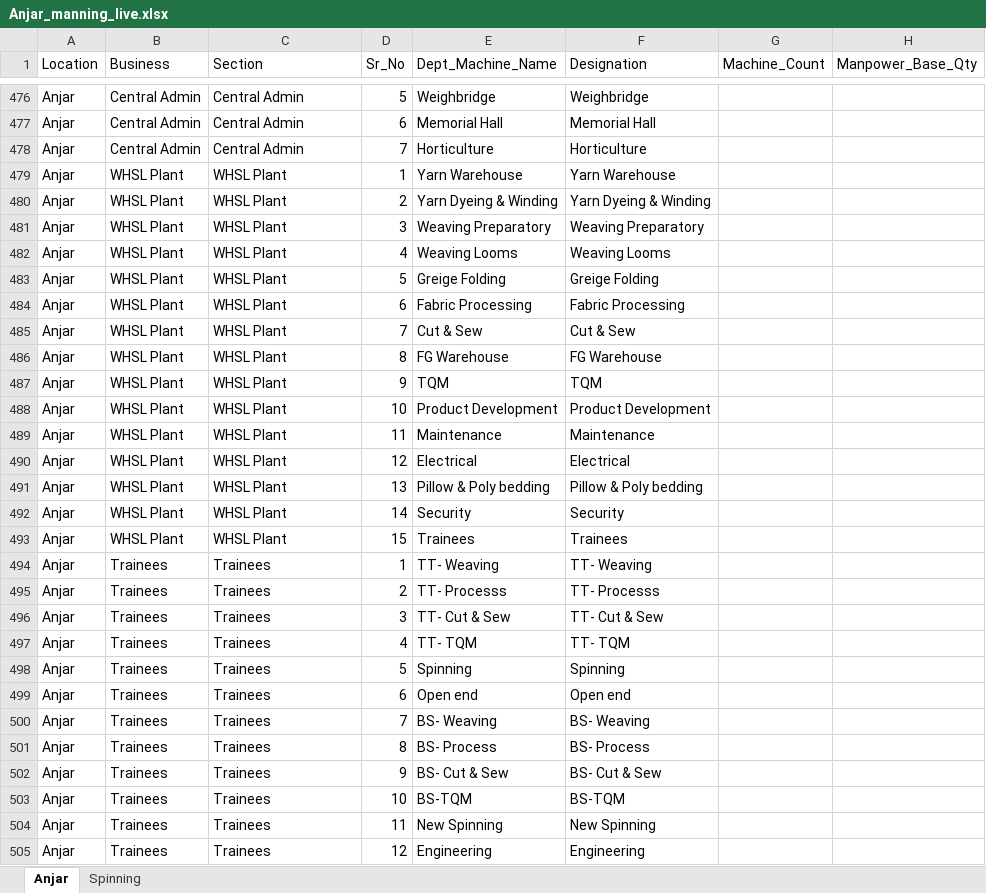
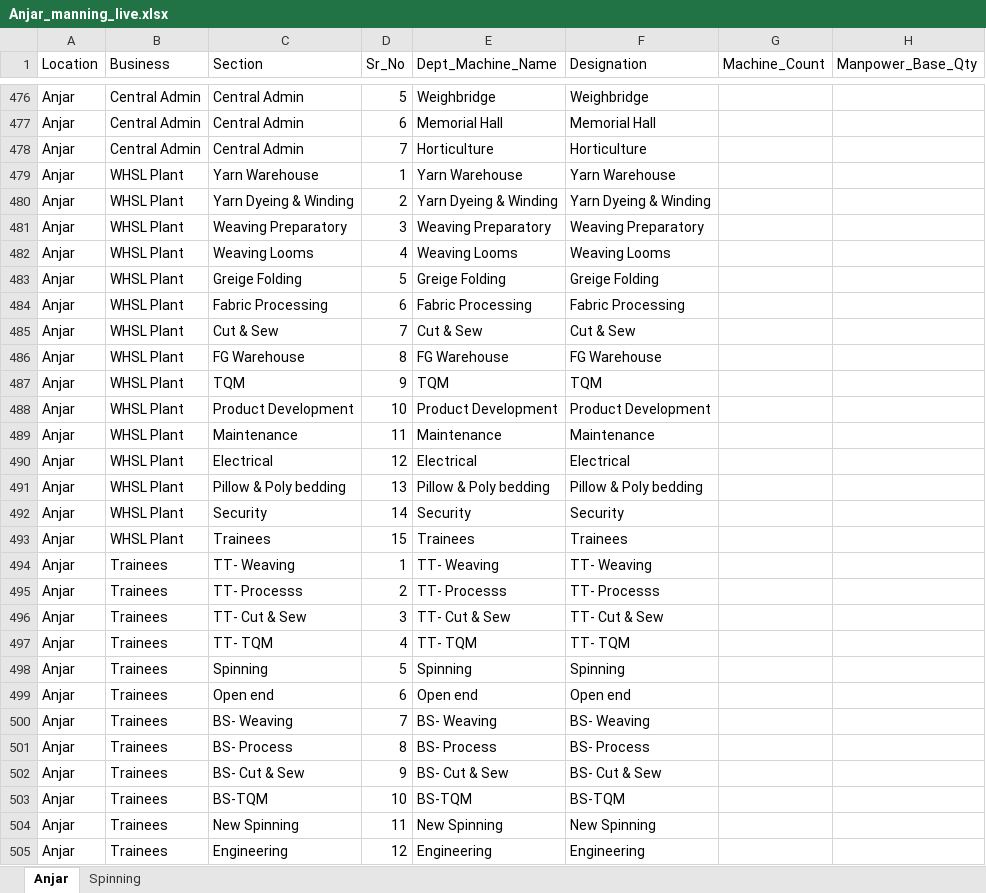
Before and after one commit to sahiththadimudupula/Anjar, an Excel workbook: working/Anjar_manning_live.xlsx, sheet Anjar, drawn as a sheet; only a part is shown, gaps mark what is left out; values as stored, in another font and other column widths than the file's, no borders; the diff covers the shown part only; the diff names each change by its address in the sheet, - before the commit and + after, or states it on an @@ line.

```diff
--- a/working/Anjar_manning_live.xlsx (sheet Anjar)
+++ b/working/Anjar_manning_live.xlsx (sheet Anjar)
-C479 (Section): WHSL Plant
+C479 (Section): Yarn Warehouse
-C480 (Section): WHSL Plant
+C480 (Section): Yarn Dyeing & Winding
-C481 (Section): WHSL Plant
+C481 (Section): Weaving Preparatory
-C482 (Section): WHSL Plant
+C482 (Section): Weaving Looms
-C483 (Section): WHSL Plant
+C483 (Section): Greige Folding
-C484 (Section): WHSL Plant
+C484 (Section): Fabric Processing
-C485 (Section): WHSL Plant
+C485 (Section): Cut & Sew
-C486 (Section): WHSL Plant
+C486 (Section): FG Warehouse
-C487 (Section): WHSL Plant
+C487 (Section): TQM
-C488 (Section): WHSL Plant
+C488 (Section): Product Development
-C489 (Section): WHSL Plant
+C489 (Section): Maintenance
-C490 (Section): WHSL Plant
+C490 (Section): Electrical
-C491 (Section): WHSL Plant
+C491 (Section): Pillow & Poly bedding
-C492 (Section): WHSL Plant
+C492 (Section): Security
-C493 (Section): WHSL Plant
+C493 (Section): Trainees
-C494 (Section): Trainees
+C494 (Section): TT- Weaving
-C495 (Section): Trainees
+C495 (Section): TT- Processs
-C496 (Section): Trainees
+C496 (Section): TT- Cut & Sew
-C497 (Section): Trainees
+C497 (Section): TT- TQM
-C498 (Section): Trainees
+C498 (Section): Spinning
-C499 (Section): Trainees
+C499 (Section): Open end
-C500 (Section): Trainees
+C500 (Section): BS- Weaving
-C501 (Section): Trainees
+C501 (Section): BS- Process
-C502 (Section): Trainees
+C502 (Section): BS- Cut & Sew
-C503 (Section): Trainees
+C503 (Section): BS-TQM
-C504 (Section): Trainees
+C504 (Section): New Spinning
-C505 (Section): Trainees
+C505 (Section): Engineering
```
Also changed, not shown: 3 edited cells elsewhere in this sheet, sheet Spinning, input/Anjar_manning.xlsx, output/Anjar_manning_download.xlsx, 7 other files.
